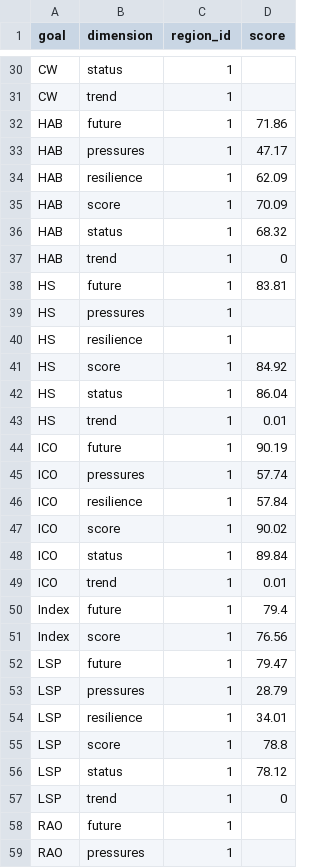
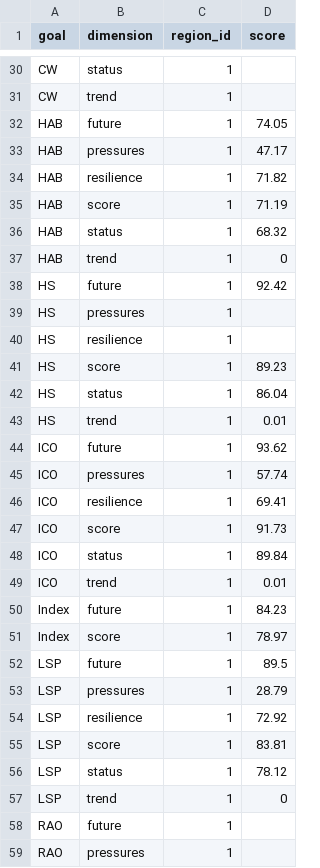
Before and after one commit to OHI-4site/tet-scores, a CSV file: region/scores.csv, drawn as a sheet; only a part is shown, gaps mark what is left out; the diff covers the shown part only.

```diff
--- a/region/scores.csv
+++ b/region/scores.csv
@@ -31,26 +31,26 @@ CW,status,1,
 CW,trend,1,
-HAB,future,1,71.86
+HAB,future,1,74.05
 HAB,pressures,1,47.17
-HAB,resilience,1,62.09
-HAB,score,1,70.09
+HAB,resilience,1,71.82
+HAB,score,1,71.19
 HAB,status,1,68.32
 HAB,trend,1,0
-HS,future,1,83.81
+HS,future,1,92.42
 HS,pressures,1,
 HS,resilience,1,
-HS,score,1,84.92
+HS,score,1,89.23
 HS,status,1,86.04
 HS,trend,1,0.01
-ICO,future,1,90.19
+ICO,future,1,93.62
 ICO,pressures,1,57.74
-ICO,resilience,1,57.84
-ICO,score,1,90.02
+ICO,resilience,1,69.41
+ICO,score,1,91.73
 ICO,status,1,89.84
 ICO,trend,1,0.01
-Index,future,1,79.4
-Index,score,1,76.56
-LSP,future,1,79.47
+Index,future,1,84.23
+Index,score,1,78.97
+LSP,future,1,89.5
 LSP,pressures,1,28.79
-LSP,resilience,1,34.01
-LSP,score,1,78.8
+LSP,resilience,1,72.92
+LSP,score,1,83.81
 LSP,status,1,78.12
```
Also changed, not shown: 14 edited cells elsewhere in this file, region/layers.csv, 4 other files.
